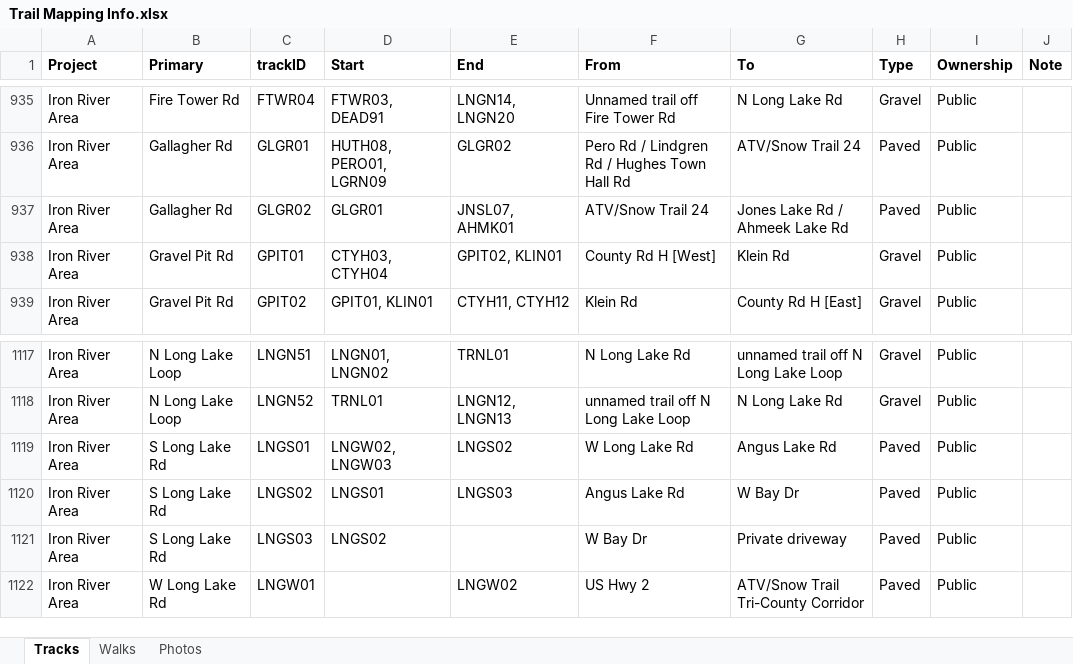
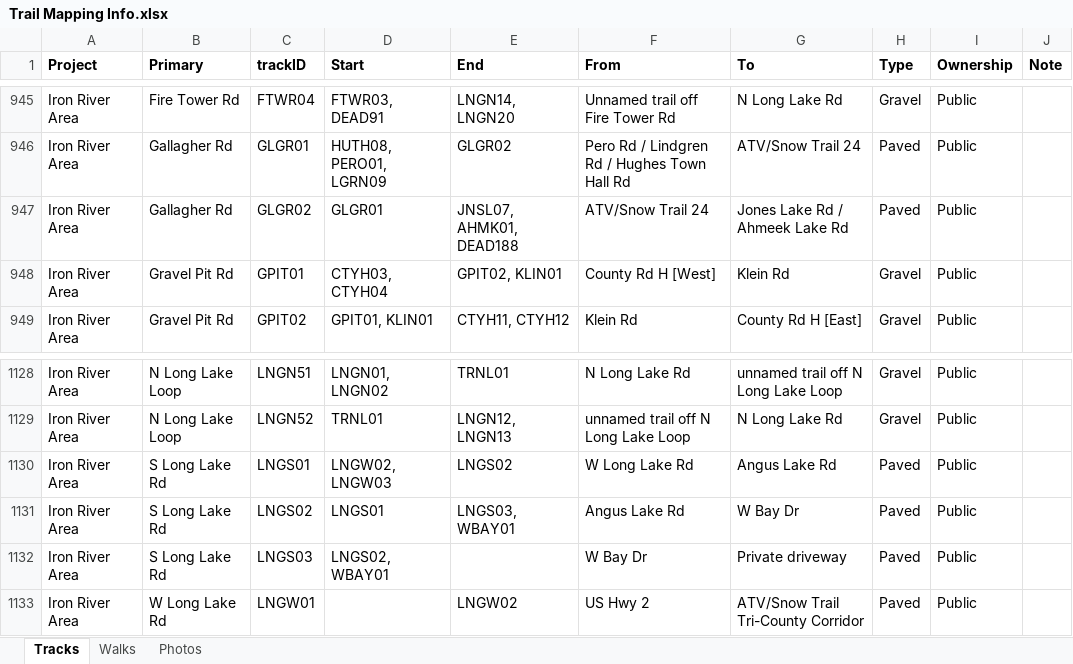
Before and after one commit to droglenc/MAPPING, an Excel workbook: Data/Trail Mapping Info.xlsx, sheet Tracks, drawn as a sheet; only a part is shown, gaps mark what is left out; values as stored, in another font and other column widths than the file's, no borders; addresses are those after the commit; the diff covers the shown part only; the diff names each change by its address in the sheet, - before the commit and + after, or states it on an @@ line.

```diff
--- a/Data/Trail Mapping Info.xlsx (sheet Tracks)
+++ b/Data/Trail Mapping Info.xlsx (sheet Tracks)
-E947 (End): JNSL07, AHMK01
+E947 (End): JNSL07, AHMK01, DEAD188
-E1131 (End): LNGS03
+E1131 (End): LNGS03, WBAY01
-D1132 (Start): LNGS02
+D1132 (Start): LNGS02, WBAY01
```
Also changed, not shown: 21 added rows and 20 edited cells elsewhere in this sheet, formulas that keep their value, 50 other files.
